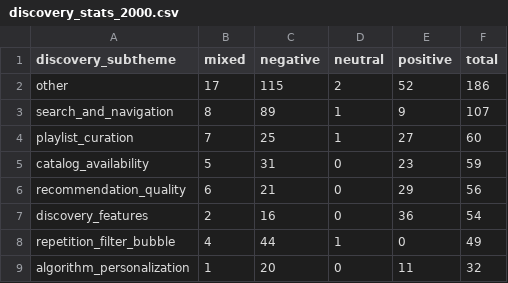
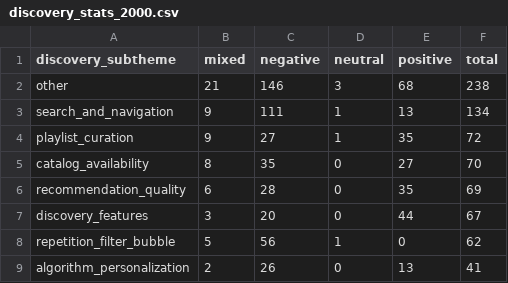
Before and after one commit to Palash1417/Review-Discovery-Engine, a CSV file: discovery_stats_2000.csv, drawn as a sheet.

```diff
--- a/discovery_stats_2000.csv
+++ b/discovery_stats_2000.csv
@@ -1,9 +1,9 @@
 discovery_subtheme,mixed,negative,neutral,positive,total
-other,17,115,2,52,186
-search_and_navigation,8,89,1,9,107
-playlist_curation,7,25,1,27,60
-catalog_availability,5,31,0,23,59
-recommendation_quality,6,21,0,29,56
-discovery_features,2,16,0,36,54
-repetition_filter_bubble,4,44,1,0,49
-algorithm_personalization,1,20,0,11,32
+other,21,146,3,68,238
+search_and_navigation,9,111,1,13,134
+playlist_curation,9,27,1,35,72
+catalog_availability,8,35,0,27,70
+recommendation_quality,6,28,0,35,69
+discovery_features,3,20,0,44,67
+repetition_filter_bubble,5,56,1,0,62
+algorithm_personalization,2,26,0,13,41
```
Also changed, not shown: 8 other files.
